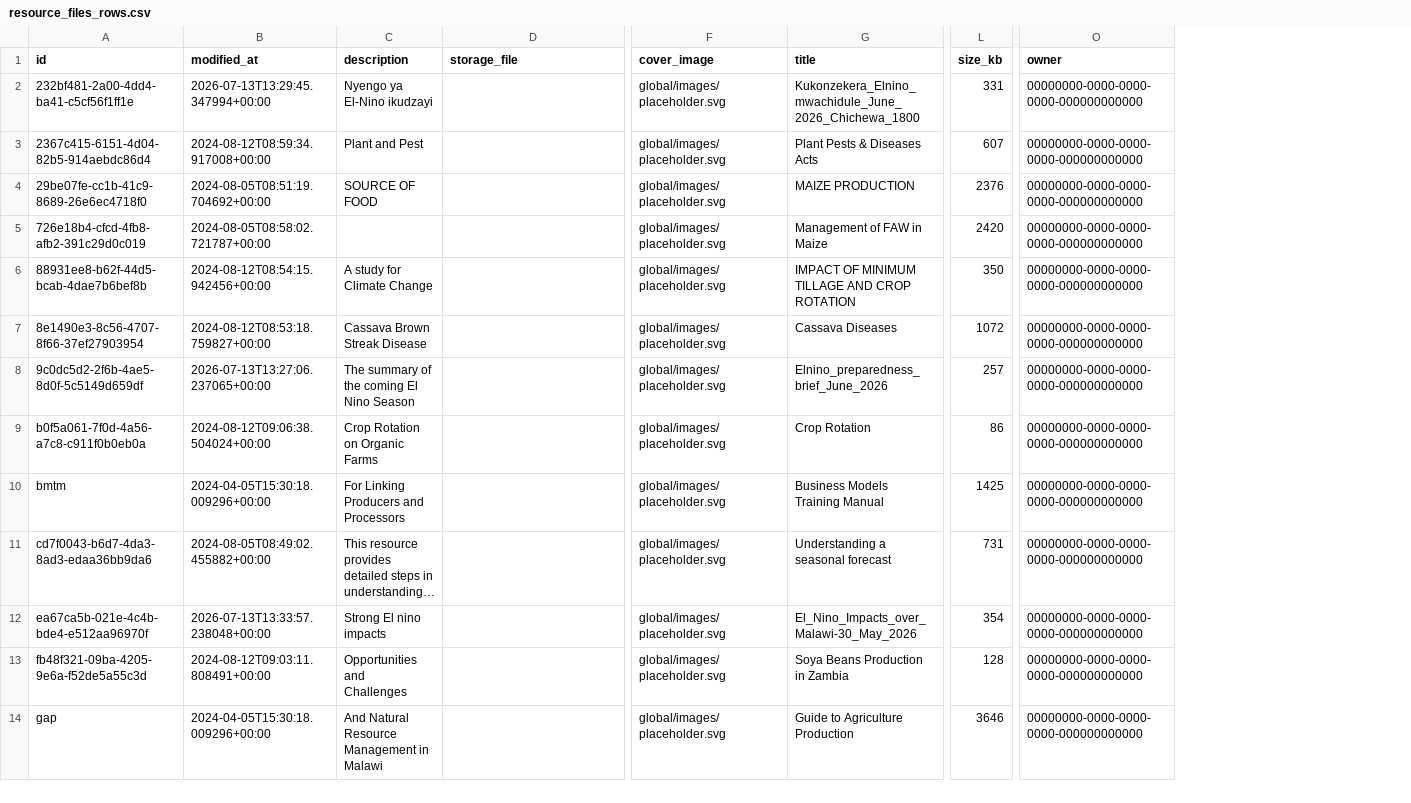
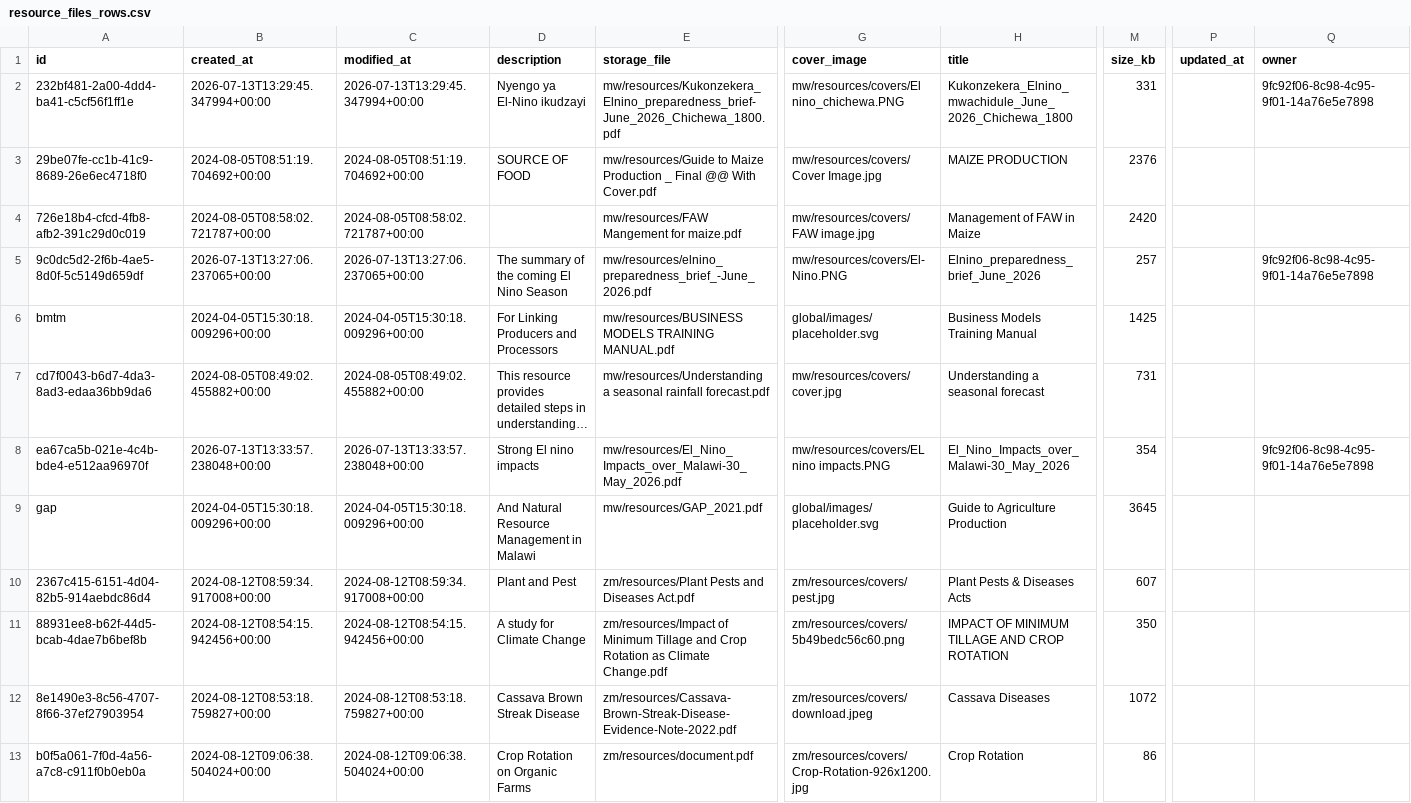
Before and after one commit to e-picsa/picsa-apps, a CSV file: apps/picsa-server/supabase/data/resource_files_rows.csv, drawn as a sheet; only a part is shown, gaps mark what is left out; long unchanged cells end in …; removed rows and columns are numbered as before the commit, all else as after; rows hold the shown columns only; ↵ is a line break in a cell; the diff covers the shown part only; the diff names each change by its address in the sheet, - before the commit and + after, or states it on an @@ line.

Commit message:
feat(resources): add per-country resource manifests
- Generate typed country manifests from bundled resource data
- Resolve country storage paths and offline cover assets
- Update resource loading and cleanup for manifest-backed resources

```diff
--- a/apps/picsa-server/supabase/data/resource_files_rows.csv
+++ b/apps/picsa-server/supabase/data/resource_files_rows.csv
+column B (created_at), rows 2-9: 2026-07-13T13:29:45.347994+00:00 | 2024-08-05T08:51:19.704692+00:00 | 2024-08-05T08:58:02.721787+00:00 | 2026-07-13T13:27:06.237065+00:00 | 2024-04-05T15:30:18.009296+00:00 | 2024-08-05T08:49:02.455882+00:00 | 2026-07-13T13:33:57.238048+00:00 | 2024-04-05T15:30:18.009296+00:00
+column P (updated_at), empty
-E2 (storage_file): (empty)
+E2 (storage_file): mw/resources/Kukonzekera_Elnino_preparedness_brief-June_2026_Chichewa_1800.pdf
-G2 (cover_image): global/images/placeholder.svg
+G2 (cover_image): mw/resources/covers/El nino_chichewa.PNG
-Q2 (owner): 00000000-0000-0000-0000-000000000000
+Q2 (owner): 9fc92f06-8c98-4c95-9f01-14a76e5e7898
-row 3: 2367c415-6151-4d04-82b5-914aebdc86d4 | 2024-08-12T08:59:34.917008+00:00 | Plant and Pest |  | global/images/placeholder.svg | Plant Pests & Diseases Acts | 607 | 00000000-0000-0000-0000-000000000000
-E3 (storage_file): (empty)
+E3 (storage_file): mw/resources/Guide to Maize Production _ Final @@ With Cover.pdf
-G3 (cover_image): global/images/placeholder.svg
+G3 (cover_image): mw/resources/covers/Cover Image.jpg
-Q3:Q4 (owner): 00000000-0000-0000-0000-000000000000
+Q3:Q4 (owner): (empty)
-E4 (storage_file): (empty)
+E4 (storage_file): mw/resources/FAW Mangement for maize.pdf
-G4 (cover_image): global/images/placeholder.svg
+G4 (cover_image): mw/resources/covers/FAW image.jpg
-row 6: 88931ee8-b62f-44d5-bcab-4dae7b6bef8b | 2024-08-12T08:54:15.942456+00:00 | A study for Climate Change |  | global/images/placeholder.svg | IMPACT OF MINIMUM TILLAGE AND CROP ROTATION | 350 | 00000000-0000-0000-0000-000000000000
-row 7: 8e1490e3-8c56-4707-8f66-37ef27903954 | 2024-08-12T08:53:18.759827+00:00 | Cassava Brown Streak Disease |  | global/images/placeholder.svg | Cassava Diseases | 1072 | 00000000-0000-0000-0000-000000000000
-E5 (storage_file): (empty)
+E5 (storage_file): mw/resources/elnino_preparedness_brief_-June_2026.pdf
-G5 (cover_image): global/images/placeholder.svg
+G5 (cover_image): mw/resources/covers/El-Nino.PNG
-Q5 (owner): 00000000-0000-0000-0000-000000000000
+Q5 (owner): 9fc92f06-8c98-4c95-9f01-14a76e5e7898
-row 9: b0f5a061-7f0d-4a56-a7c8-c911f0b0eb0a | 2024-08-12T09:06:38.504024+00:00 | Crop Rotation on Organic Farms |  | global/images/placeholder.svg | Crop Rotation | 86 | 00000000-0000-0000-0000-000000000000
-E6 (storage_file): (empty)
+E6 (storage_file): mw/resources/BUSINESS MODELS TRAINING MANUAL.pdf
-Q6:Q7 (owner): 00000000-0000-0000-0000-000000000000
+Q6:Q7 (owner): (empty)
-E7 (storage_file): (empty)
+E7 (storage_file): mw/resources/Understanding a seasonal rainfall forecast.pdf
-G7 (cover_image): global/images/placeholder.svg
+G7 (cover_image): mw/resources/covers/cover.jpg
-E8 (storage_file): (empty)
+E8 (storage_file): mw/resources/El_Nino_Impacts_over_Malawi-30_May_2026.pdf
-G8 (cover_image): global/images/placeholder.svg
+G8 (cover_image): mw/resources/covers/EL nino impacts.PNG
-Q8 (owner): 00000000-0000-0000-0000-000000000000
+Q8 (owner): 9fc92f06-8c98-4c95-9f01-14a76e5e7898
-row 13: fb48f321-09ba-4205-9e6a-f52de5a55c3d | 2024-08-12T09:03:11.808491+00:00 | Opportunities and ↵ Challenges |  | global/images/placeholder.svg | Soya Beans Production in Zambia | 128 | 00000000-0000-0000-0000-000000000000
-E9 (storage_file): (empty)
+E9 (storage_file): mw/resources/GAP_2021.pdf
-M9 (size_kb): 3646
+M9 (size_kb): 3645
-Q9 (owner): 00000000-0000-0000-0000-000000000000
+Q9 (owner): (empty)
+row 10: 2367c415-6151-4d04-82b5-914aebdc86d4 | 2024-08-12T08:59:34.917008+00:00 | 2024-08-12T08:59:34.917008+00:00 | Plant and Pest | zm/resources/Plant Pests and Diseases Act.pdf | zm/resources/covers/pest.jpg | Plant Pests & Diseases Acts | 607
+row 11: 88931ee8-b62f-44d5-bcab-4dae7b6bef8b | 2024-08-12T08:54:15.942456+00:00 | 2024-08-12T08:54:15.942456+00:00 | A study for Climate Change | zm/resources/Impact of Minimum Tillage and Crop Rotation as Climate Change.pdf | zm/resources/covers/5b49bedc56c60.png | IMPACT OF MINIMUM TILLAGE AND CROP ROTATION | 350
+row 12: 8e1490e3-8c56-4707-8f66-37ef27903954 | 2024-08-12T08:53:18.759827+00:00 | 2024-08-12T08:53:18.759827+00:00 | Cassava Brown Streak Disease | zm/resources/Cassava-Brown-Streak-Disease-Evidence-Note-2022.pdf | zm/resources/covers/download.jpeg | Cassava Diseases | 1072
+row 13: b0f5a061-7f0d-4a56-a7c8-c911f0b0eb0a | 2024-08-12T09:06:38.504024+00:00 | 2024-08-12T09:06:38.504024+00:00 | Crop Rotation on Organic Farms | zm/resources/document.pdf | zm/resources/covers/Crop-Rotation-926x1200.jpg | Crop Rotation | 86
```
Also changed, not shown: 1 added row elsewhere in this file, 23 other files.
